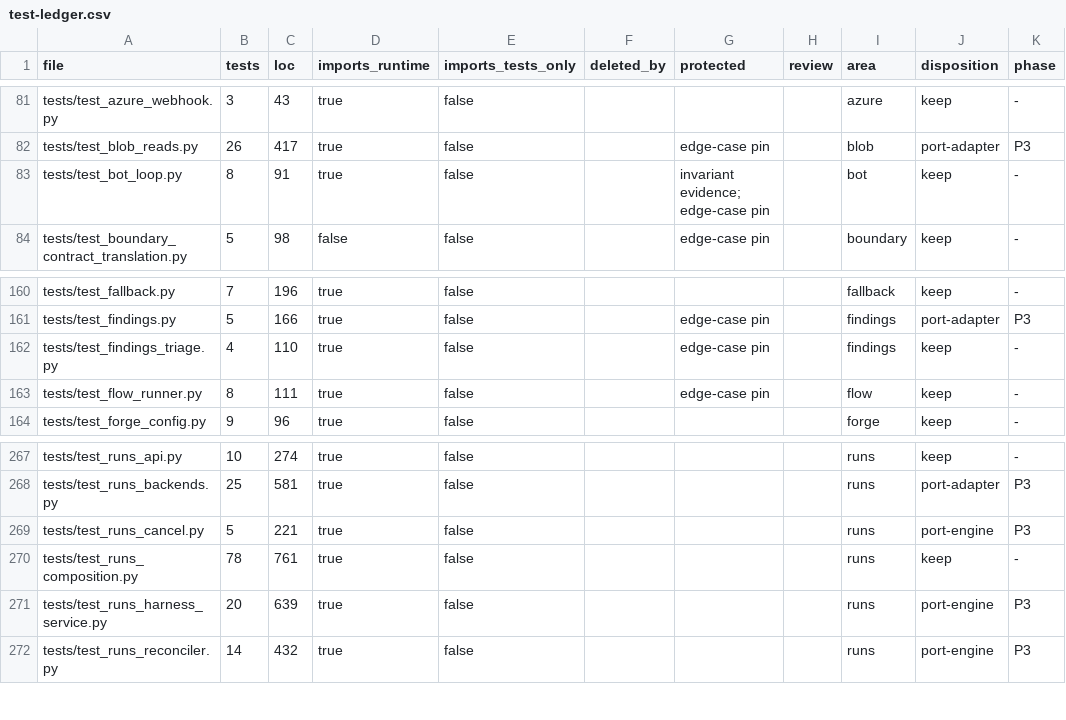
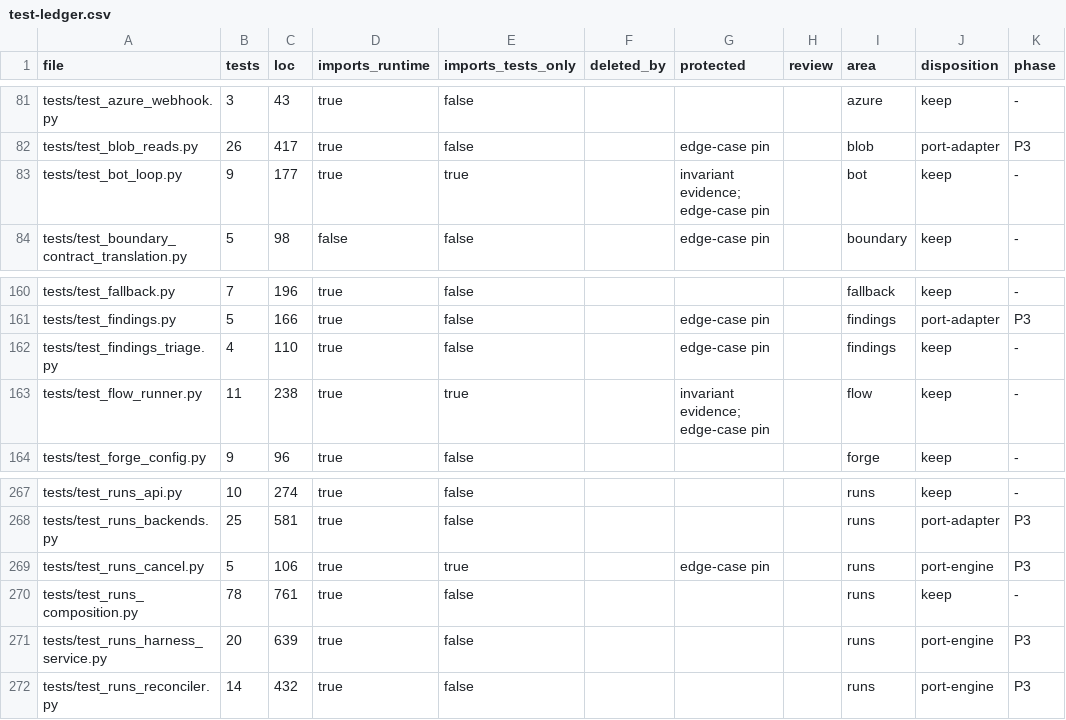
Before and after one commit to forcewake/forge, a CSV file: docs/roadmap/2026-09-29-simplification/test-ledger.csv, drawn as a sheet; only a part is shown, gaps mark what is left out; the diff names each change by its address in the sheet, - before the commit and + after, or states it on an @@ line.

```diff
--- a/docs/roadmap/2026-09-29-simplification/test-ledger.csv
+++ b/docs/roadmap/2026-09-29-simplification/test-ledger.csv
-B83 (tests): 8
+B83 (tests): 9
-C83 (loc): 91
+C83 (loc): 177
-E83 (imports_tests_only): false
+E83 (imports_tests_only): true
-B163 (tests): 8
+B163 (tests): 11
-C163 (loc): 111
+C163 (loc): 238
-E163 (imports_tests_only): false
+E163 (imports_tests_only): true
-G163 (protected): edge-case pin
+G163 (protected): invariant evidence; edge-case pin
-C269 (loc): 221
+C269 (loc): 106
-E269 (imports_tests_only): false
+E269 (imports_tests_only): true
-G269 (protected): (empty)
+G269 (protected): edge-case pin
```
Also changed, not shown: 8 other files.
